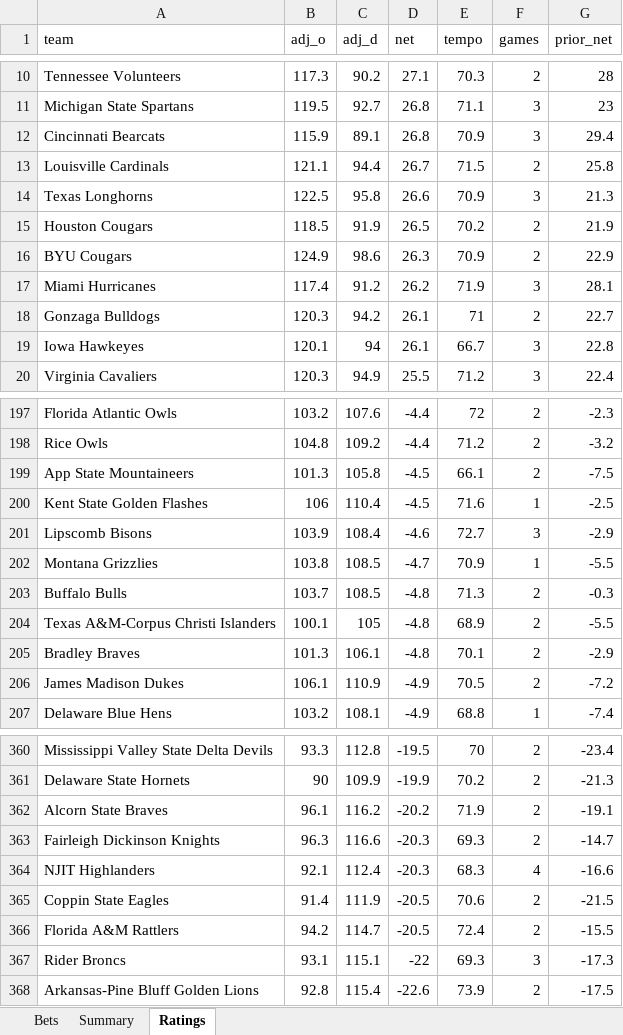
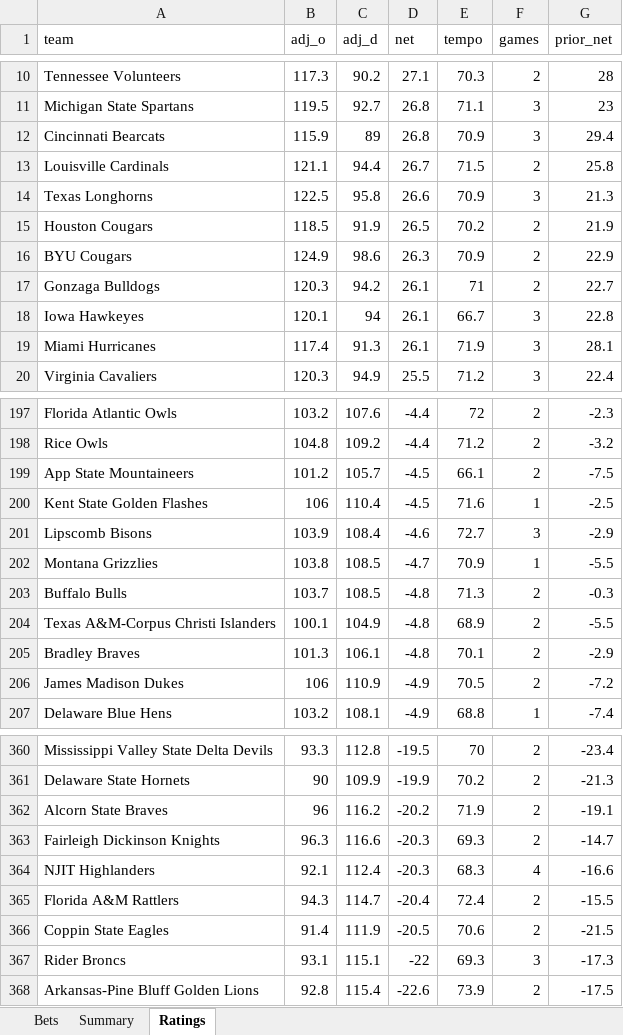
Before and after one commit to colebeasley10-glitch/pm-edge, an Excel workbook: ncaab_grader/data/ncaab_paper_bets.xlsx, sheet Ratings, drawn as a sheet; only a part is shown, gaps mark what is left out; values as stored, in another font and other column widths than the file's, no borders; removed rows and columns are numbered as before the commit, all else as after; the diff covers the shown part only; the diff names each change by its address in the sheet, - before the commit and + after, or states it on an @@ line.

```diff
--- a/ncaab_grader/data/ncaab_paper_bets.xlsx (sheet Ratings)
+++ b/ncaab_grader/data/ncaab_paper_bets.xlsx (sheet Ratings)
-C12 (adj_d): 89.1
+C12 (adj_d): 89
-row 17: Miami Hurricanes | 117.4 | 91.2 | 26.2 | 71.9 | 3 | 28.1
+row 19: Miami Hurricanes | 117.4 | 91.3 | 26.1 | 71.9 | 3 | 28.1
-B199 (adj_o): 101.3
+B199 (adj_o): 101.2
-C199 (adj_d): 105.8
+C199 (adj_d): 105.7
-C204 (adj_d): 105
+C204 (adj_d): 104.9
-B206 (adj_o): 106.1
+B206 (adj_o): 106
-B362 (adj_o): 96.1
+B362 (adj_o): 96
+row 365: Florida A&M Rattlers | 94.3 | 114.7 | -20.4 | 72.4 | 2 | -15.5
-row 366: Florida A&M Rattlers | 94.2 | 114.7 | -20.5 | 72.4 | 2 | -15.5
```
Also changed, not shown: 1 added row, 1 removed row and 73 edited cells elsewhere in this sheet, sheet Bets, 2 other files.
